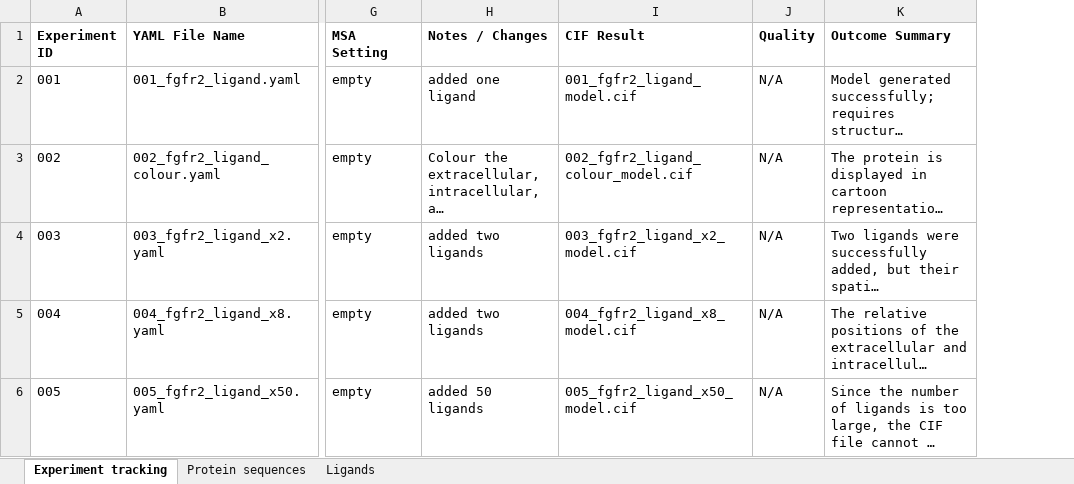
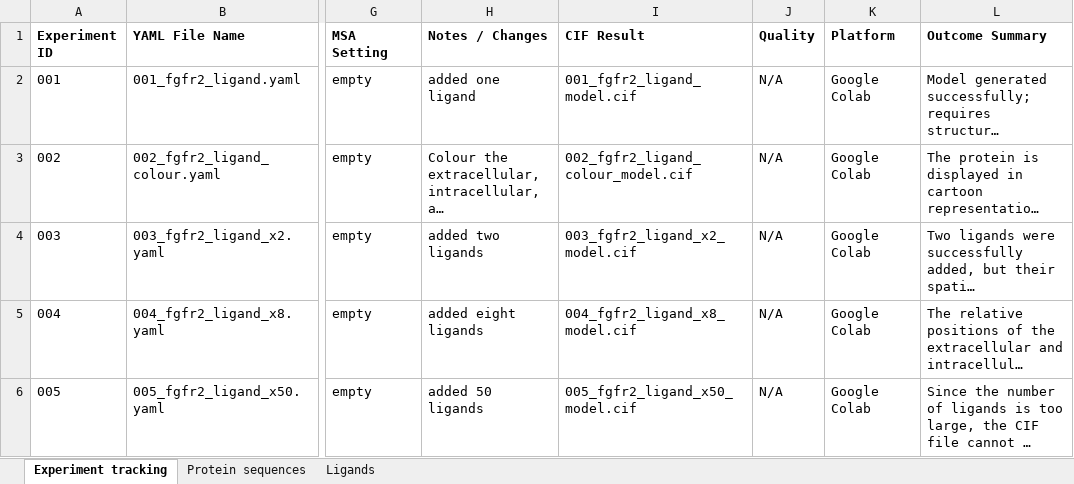
Before and after one commit to samforwork1227-sudo/MSc_research, an Excel workbook: boltz_experiment_master.xlsx, sheet Experiment tracking, drawn as a sheet; only a part is shown, gaps mark what is left out; long unchanged cells end in …; values as stored, in another font and other column widths than the file's, no borders; the diff covers the shown part only; the diff names each change by its address in the sheet, - before the commit and + after, or states it on an @@ line.

```diff
--- a/boltz_experiment_master.xlsx (sheet Experiment tracking)
+++ b/boltz_experiment_master.xlsx (sheet Experiment tracking)
+column K (Platform), rows 2-6: all Google Colab
-H5 (Notes / Changes): added two ligands
+H5 (Notes / Changes): added eight ligands
```
Also changed, not shown: 2 added rows and 3 edited cells elsewhere in this sheet, 9 other files.
